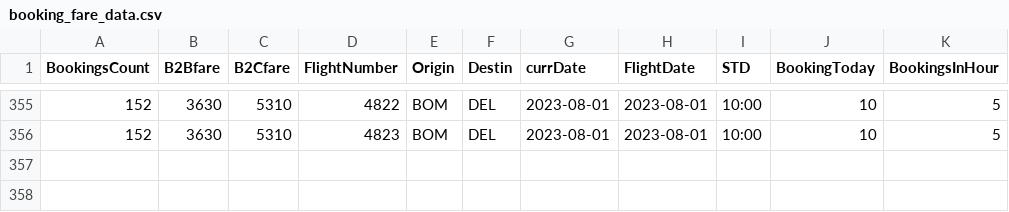
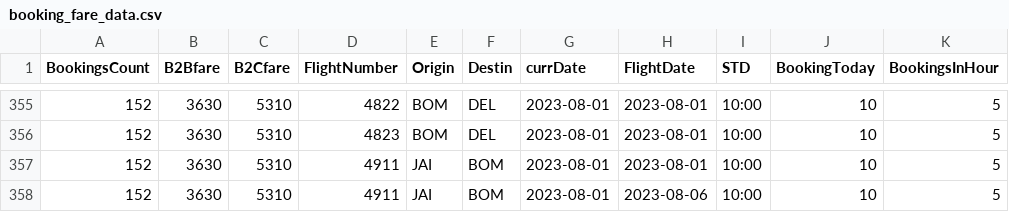
Before and after one commit to vivekbolla123/rm-allocation-serverless-funcs, a CSV file: QPDynamicAllocation/params/data/booking_fare_data.csv, drawn as a sheet; only a part is shown, gaps mark what is left out.

```diff
--- a/QPDynamicAllocation/params/data/booking_fare_data.csv
+++ b/QPDynamicAllocation/params/data/booking_fare_data.csv
@@ -356 +356,3 @@
 152,3630,5310,4823,BOM,DEL,2023-08-01,2023-08-01,10:00,10,5
+152,3630,5310,4911,JAI,BOM,2023-08-01,2023-08-01,10:00,10,5
+152,3630,5310,4911,JAI,BOM,2023-08-01,2023-08-06,10:00,10,5
```
Also changed, not shown: QPDynamicAllocation/output/AUGrid.csv, QPDynamicAllocation/params/data/Bookload.csv, 4 other files.
